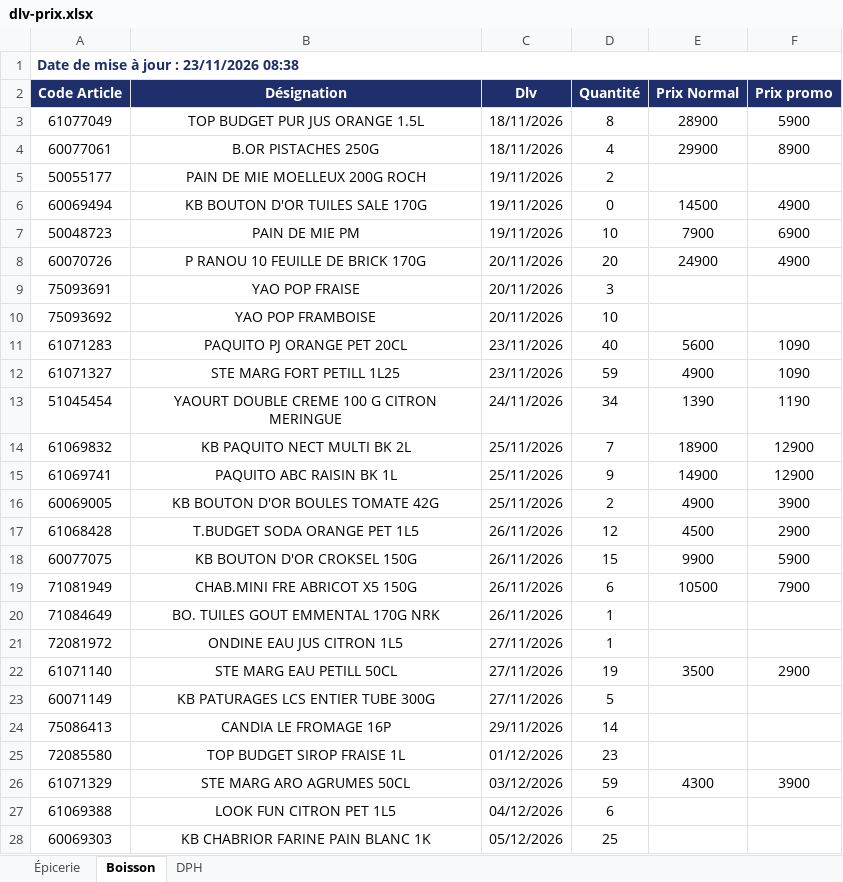
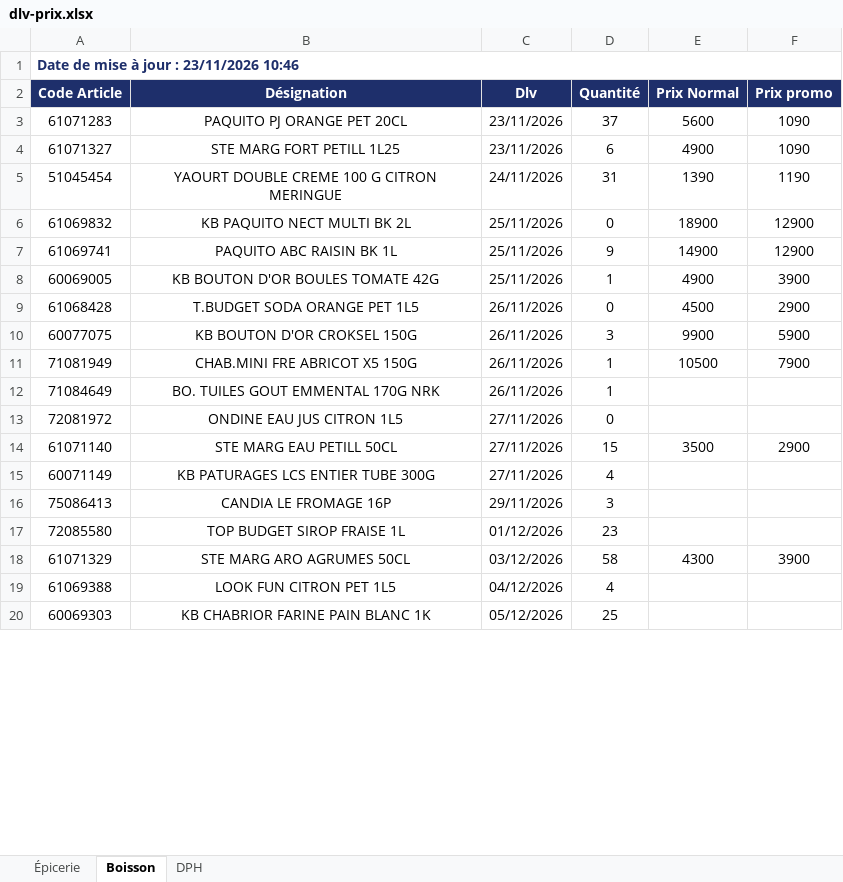
Before and after one commit to Tolotra4023/CR4, an Excel workbook: KIBO4/dlv-prix.xlsx, sheet Boisson, drawn as a sheet; only a part is shown; values as stored, in another font and other column widths than the file's, no borders; removed rows and columns are numbered as before the commit, all else as after; the diff covers the shown part only; the diff names each change by its address in the sheet, - before the commit and + after, or states it on an @@ line.

Commit message:
Mise à jour DLV/Prix KIBO4

```diff
--- a/KIBO4/dlv-prix.xlsx (sheet Boisson)
+++ b/KIBO4/dlv-prix.xlsx (sheet Boisson)
-A1 (Code Article): Date de mise à jour : 23/11/2026 08:38
+A1 (Code Article): Date de mise à jour : 23/11/2026 10:46
-row 3: 61077049 | TOP BUDGET PUR JUS ORANGE 1.5L | 18/11/2026 | 8 | 28900 | 5900
-row 4: 60077061 | B.OR PISTACHES 250G | 18/11/2026 | 4 | 29900 | 8900
-row 5: 50055177 | PAIN DE MIE MOELLEUX 200G ROCH | 19/11/2026 | 2
-row 6: 60069494 | KB BOUTON D'OR TUILES SALE 170G | 19/11/2026 | 0 | 14500 | 4900
-row 7: 50048723 | PAIN DE MIE PM | 19/11/2026 | 10 | 7900 | 6900
-row 8: 60070726 | P RANOU 10 FEUILLE DE BRICK 170G | 20/11/2026 | 20 | 24900 | 4900
-row 9: 75093691 | YAO POP FRAISE | 20/11/2026 | 3
-row 10: 75093692 | YAO POP FRAMBOISE | 20/11/2026 | 10
-D3 (Quantité): 40
+D3 (Quantité): 37
-D4 (Quantité): 59
+D4 (Quantité): 6
-D5 (Quantité): 34
+D5 (Quantité): 31
-D6 (Quantité): 7
+D6 (Quantité): 0
-D8 (Quantité): 2
+D8 (Quantité): 1
-D9 (Quantité): 12
+D9 (Quantité): 0
-D10 (Quantité): 15
+D10 (Quantité): 3
-D11 (Quantité): 6
+D11 (Quantité): 1
-D13 (Quantité): 1
+D13 (Quantité): 0
-D14 (Quantité): 19
+D14 (Quantité): 15
-D15 (Quantité): 5
+D15 (Quantité): 4
-D16 (Quantité): 14
+D16 (Quantité): 3
-D18 (Quantité): 59
+D18 (Quantité): 58
-D19 (Quantité): 6
+D19 (Quantité): 4
```
Also changed, not shown: 15 edited cells elsewhere in this sheet, sheet DPH, sheet Épicerie.
